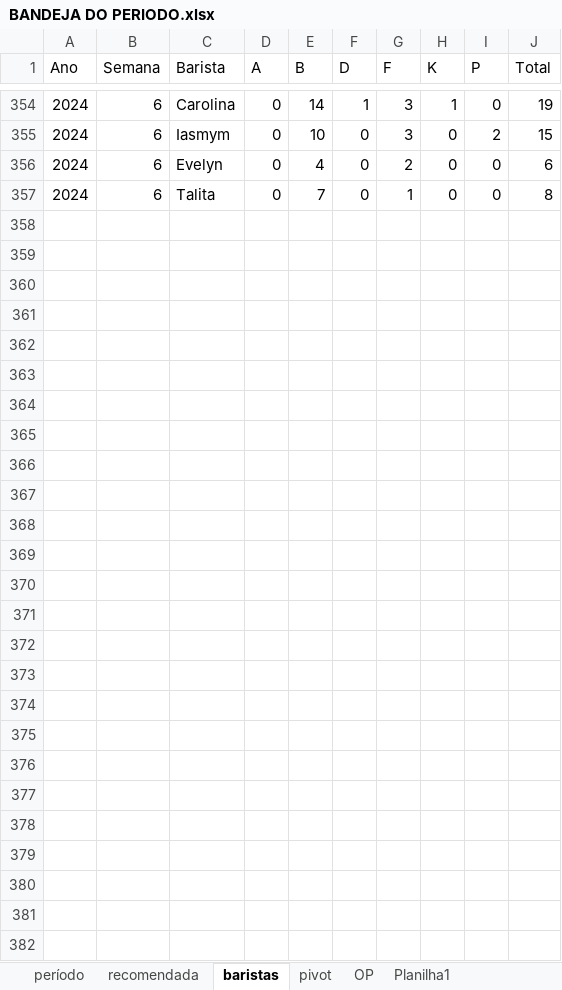
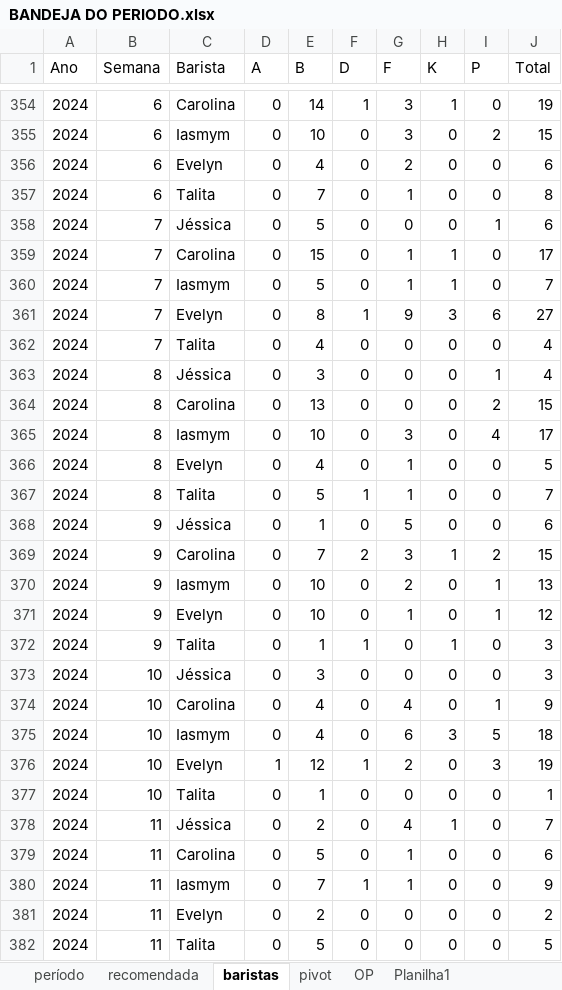
Before and after one commit to gabbmelo/bonus_bandejas, an Excel workbook: BANDEJA DO PERIODO.xlsx, sheet baristas, drawn as a sheet; only a part is shown, gaps mark what is left out; values as stored, in another font and other column widths than the file's, no borders; table styles not drawn; the diff names each change by its address in the sheet, - before the commit and + after, or states it on an @@ line.

```diff
--- a/BANDEJA DO PERIODO.xlsx (sheet baristas)
+++ b/BANDEJA DO PERIODO.xlsx (sheet baristas)
+row 358: 2024 | 7 | Jéssica | 0 | 5 | 0 | 0 | 0 | 1 | 6
+row 359: 2024 | 7 | Carolina | 0 | 15 | 0 | 1 | 1 | 0 | 17
+row 360: 2024 | 7 | Iasmym | 0 | 5 | 0 | 1 | 1 | 0 | 7
+row 361: 2024 | 7 | Evelyn | 0 | 8 | 1 | 9 | 3 | 6 | 27
+row 362: 2024 | 7 | Talita | 0 | 4 | 0 | 0 | 0 | 0 | 4
+row 363: 2024 | 8 | Jéssica | 0 | 3 | 0 | 0 | 0 | 1 | 4
+row 364: 2024 | 8 | Carolina | 0 | 13 | 0 | 0 | 0 | 2 | 15
+row 365: 2024 | 8 | Iasmym | 0 | 10 | 0 | 3 | 0 | 4 | 17
+row 366: 2024 | 8 | Evelyn | 0 | 4 | 0 | 1 | 0 | 0 | 5
+row 367: 2024 | 8 | Talita | 0 | 5 | 1 | 1 | 0 | 0 | 7
+row 368: 2024 | 9 | Jéssica | 0 | 1 | 0 | 5 | 0 | 0 | 6
+row 369: 2024 | 9 | Carolina | 0 | 7 | 2 | 3 | 1 | 2 | 15
+row 370: 2024 | 9 | Iasmym | 0 | 10 | 0 | 2 | 0 | 1 | 13
+row 371: 2024 | 9 | Evelyn | 0 | 10 | 0 | 1 | 0 | 1 | 12
+row 372: 2024 | 9 | Talita | 0 | 1 | 1 | 0 | 1 | 0 | 3
+row 373: 2024 | 10 | Jéssica | 0 | 3 | 0 | 0 | 0 | 0 | 3
+row 374: 2024 | 10 | Carolina | 0 | 4 | 0 | 4 | 0 | 1 | 9
+row 375: 2024 | 10 | Iasmym | 0 | 4 | 0 | 6 | 3 | 5 | 18
+row 376: 2024 | 10 | Evelyn | 1 | 12 | 1 | 2 | 0 | 3 | 19
+row 377: 2024 | 10 | Talita | 0 | 1 | 0 | 0 | 0 | 0 | 1
+row 378: 2024 | 11 | Jéssica | 0 | 2 | 0 | 4 | 1 | 0 | 7
+row 379: 2024 | 11 | Carolina | 0 | 5 | 0 | 1 | 0 | 0 | 6
+row 380: 2024 | 11 | Iasmym | 0 | 7 | 1 | 1 | 0 | 0 | 9
+row 381: 2024 | 11 | Evelyn | 0 | 2 | 0 | 0 | 0 | 0 | 2
+row 382: 2024 | 11 | Talita | 0 | 5 | 0 | 0 | 0 | 0 | 5
```
Also changed, not shown: sheet período, sheet recomendada, sheet pivot, sheet OP, formulas that keep their value, Controle de bandejas.xlsx, 4 other files.
